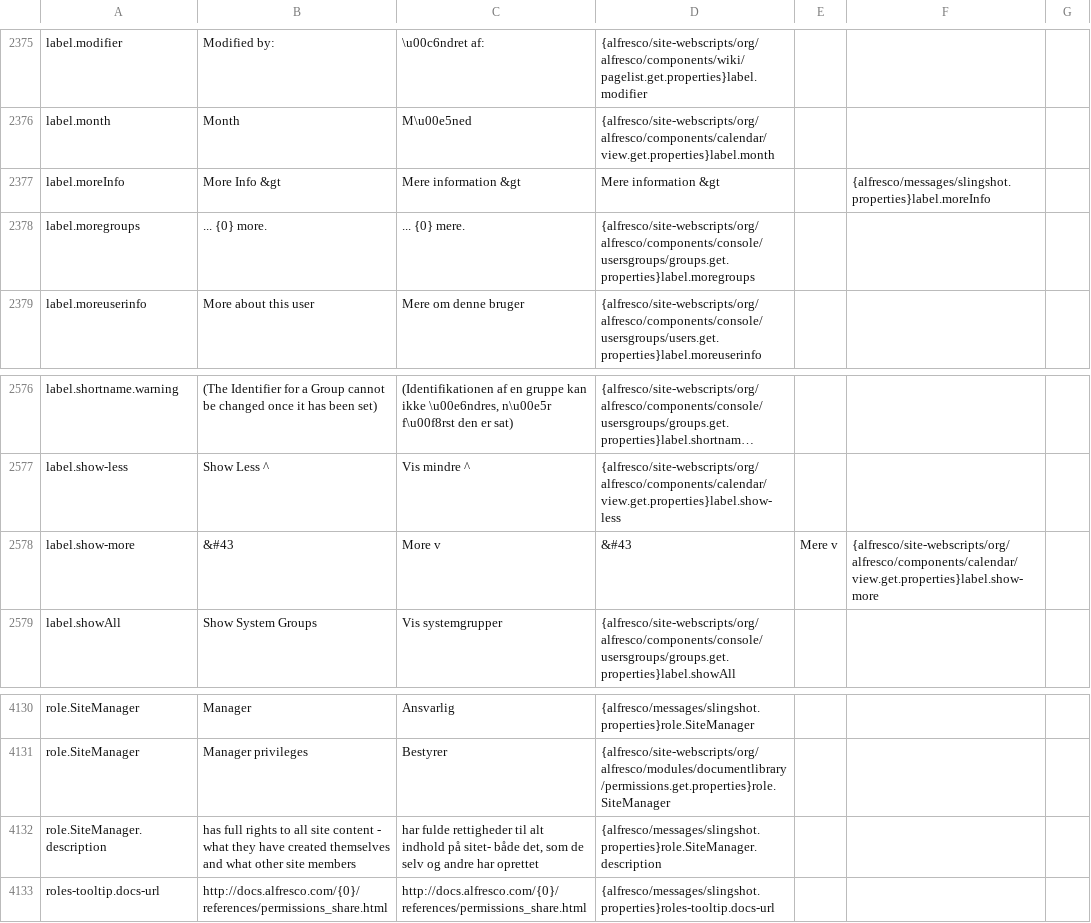
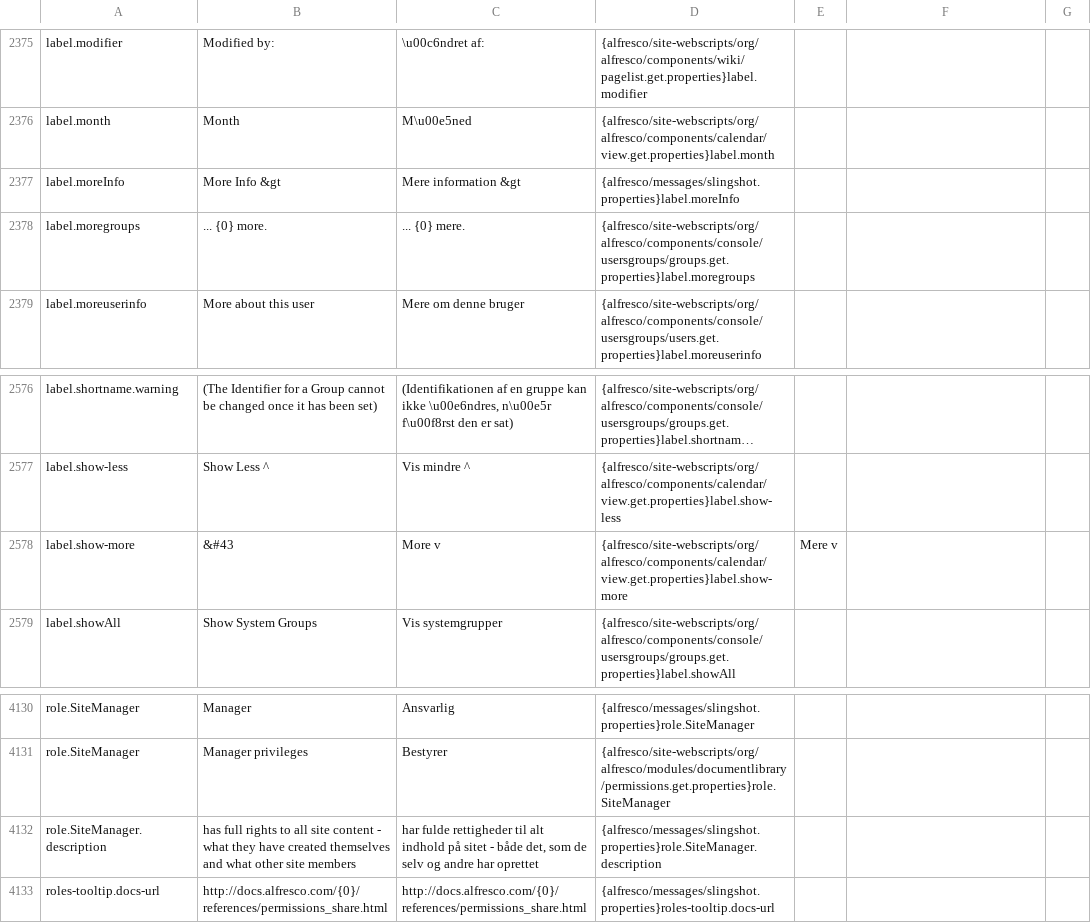
Before and after one commit to magenta-aps/alfresco-danish, a CSV file: properties_corrected.csv, drawn as a sheet; only a part is shown, gaps mark what is left out; long unchanged cells end in …; the diff names each change by its address in the sheet, - before the commit and + after, or states it on an @@ line.

```diff
--- a/properties_corrected.csv
+++ b/properties_corrected.csv
-D2377: Mere information &gt
+D2377: {alfresco/messages/slingshot.properties}label.moreInfo
-F2377: {alfresco/messages/slingshot.properties}label.moreInfo
+F2377: (empty)
-D2578: &#43
+D2578: {alfresco/site-webscripts/org/alfresco/components/calendar/view.get.properties}label.show-more
-F2578: {alfresco/site-webscripts/org/alfresco/components/calendar/view.get.properties}label.show-more
+F2578: (empty)
-C4132: …indhold på sitet- både det,…
+C4132: …indhold på sitet - både det,…
```
Also changed, not shown: 2 other files.
